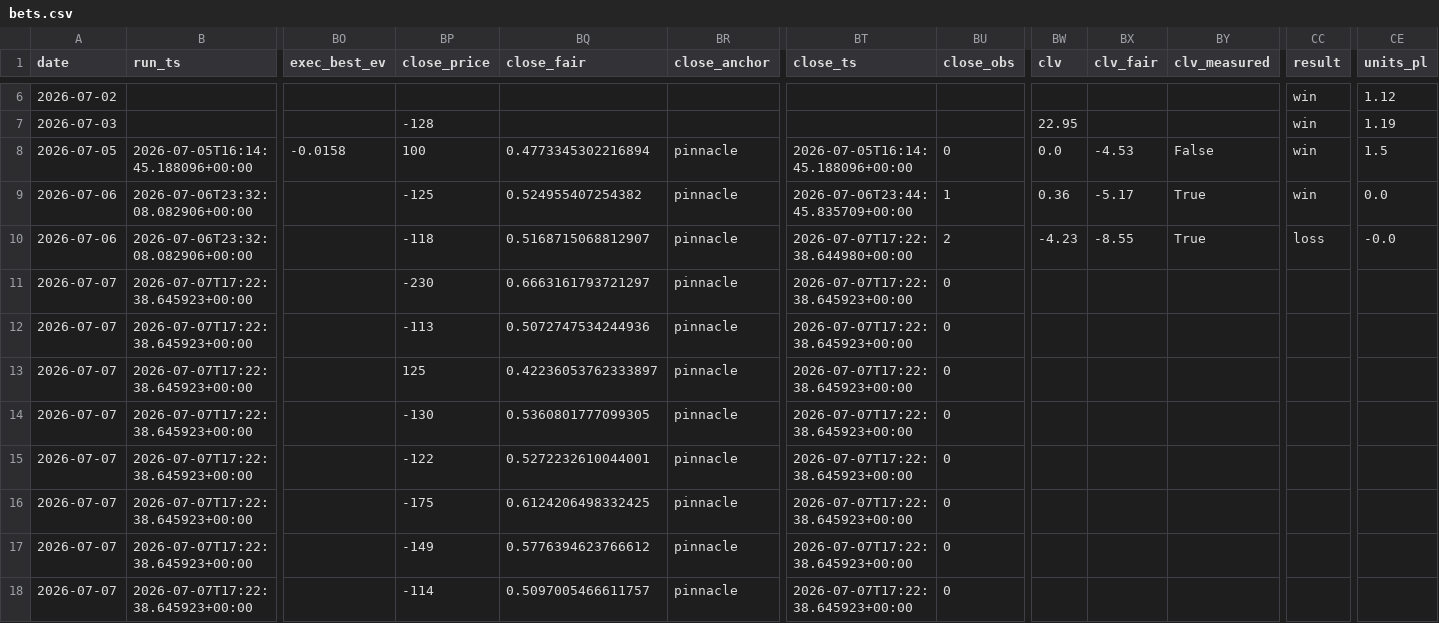
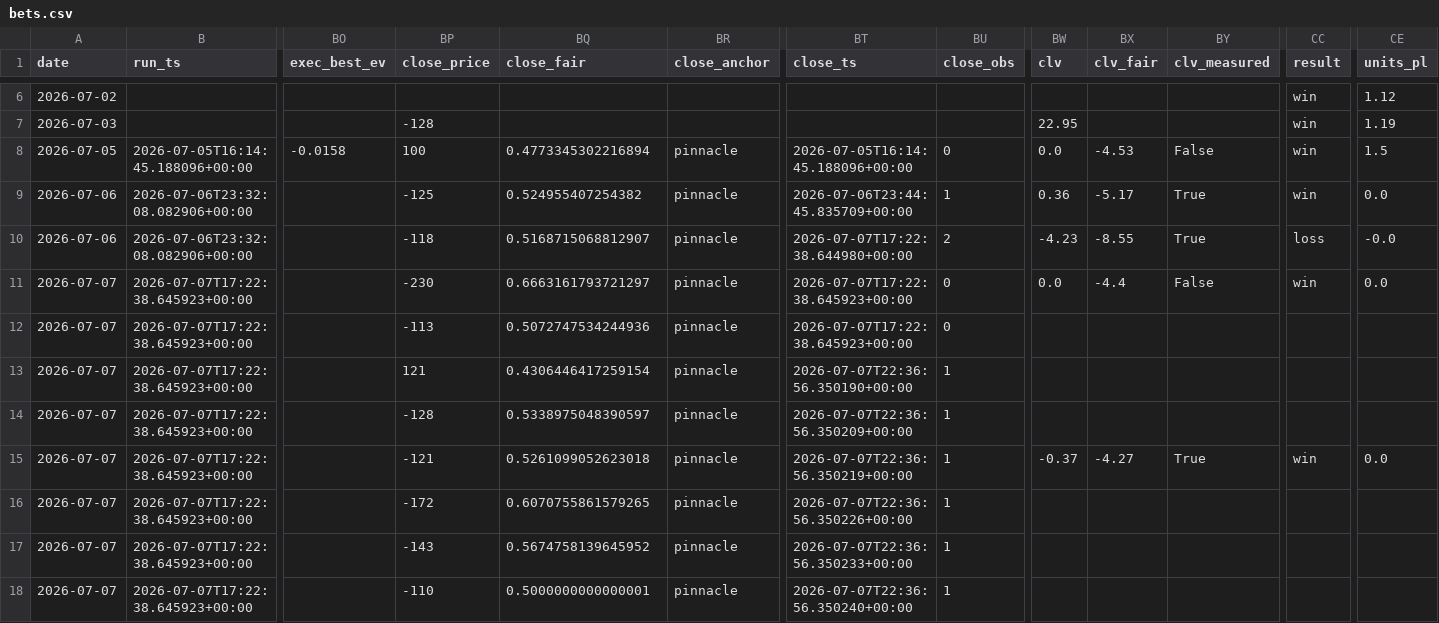
Before and after one commit to nfliegelman/ridgeseeker, a CSV file: docs/bets.csv, drawn as a sheet; only a part is shown, gaps mark what is left out; the diff covers the shown part only; the diff names each change by its address in the sheet, - before the commit and + after, or states it on an @@ line.

```diff
--- a/docs/bets.csv
+++ b/docs/bets.csv
-BW11 (clv): (empty)
+BW11 (clv): 0.0
-BX11 (clv_fair): (empty)
+BX11 (clv_fair): -4.4
-BY11 (clv_measured): (empty)
+BY11 (clv_measured): False
-CC11 (result): (empty)
+CC11 (result): win
-CE11 (units_pl): (empty)
+CE11 (units_pl): 0.0
-BP13 (close_price): 125
+BP13 (close_price): 121
-BQ13 (close_fair): 0.42236053762333897
+BQ13 (close_fair): 0.4306446417259154
-BT13 (close_ts): 2026-07-07T17:22:38.645923+00:00
+BT13 (close_ts): 2026-07-07T22:36:56.350190+00:00
-BU13:BU18 (close_obs): 0
+BU13:BU18 (close_obs): 1
-BP14 (close_price): -130
+BP14 (close_price): -128
-BQ14 (close_fair): 0.5360801777099305
+BQ14 (close_fair): 0.5338975048390597
-BT14 (close_ts): 2026-07-07T17:22:38.645923+00:00
+BT14 (close_ts): 2026-07-07T22:36:56.350209+00:00
-BP15 (close_price): -122
+BP15 (close_price): -121
-BQ15 (close_fair): 0.5272232610044001
+BQ15 (close_fair): 0.5261099052623018
-BT15 (close_ts): 2026-07-07T17:22:38.645923+00:00
+BT15 (close_ts): 2026-07-07T22:36:56.350219+00:00
-BW15 (clv): (empty)
+BW15 (clv): -0.37
-BX15 (clv_fair): (empty)
+BX15 (clv_fair): -4.27
-BY15 (clv_measured): (empty)
+BY15 (clv_measured): True
-CC15 (result): (empty)
+CC15 (result): win
-CE15 (units_pl): (empty)
+CE15 (units_pl): 0.0
-BP16 (close_price): -175
+BP16 (close_price): -172
-BQ16 (close_fair): 0.6124206498332425
+BQ16 (close_fair): 0.6070755861579265
-BT16 (close_ts): 2026-07-07T17:22:38.645923+00:00
+BT16 (close_ts): 2026-07-07T22:36:56.350226+00:00
-BP17 (close_price): -149
+BP17 (close_price): -143
-BQ17 (close_fair): 0.5776394623766612
+BQ17 (close_fair): 0.5674758139645952
-BT17 (close_ts): 2026-07-07T17:22:38.645923+00:00
+BT17 (close_ts): 2026-07-07T22:36:56.350233+00:00
-BP18 (close_price): -114
+BP18 (close_price): -110
-BQ18 (close_fair): 0.5097005466611757
+BQ18 (close_fair): 0.5000000000000001
-BT18 (close_ts): 2026-07-07T17:22:38.645923+00:00
+BT18 (close_ts): 2026-07-07T22:36:56.350240+00:00
```
Also changed, not shown: 2 added rows and 13 edited cells elsewhere in this file, docs/runlog.csv, docs/snapshots.csv, 6 other files.
